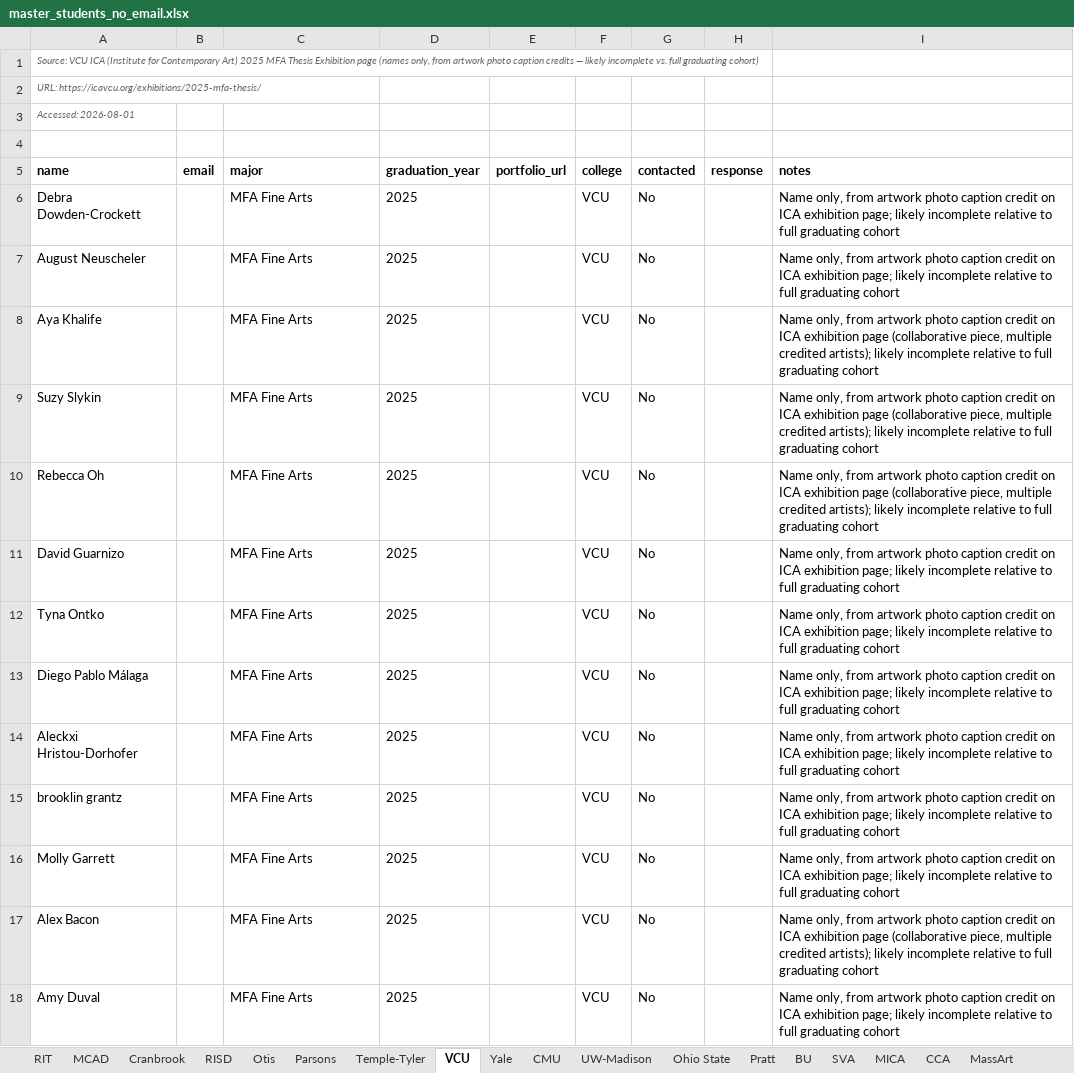
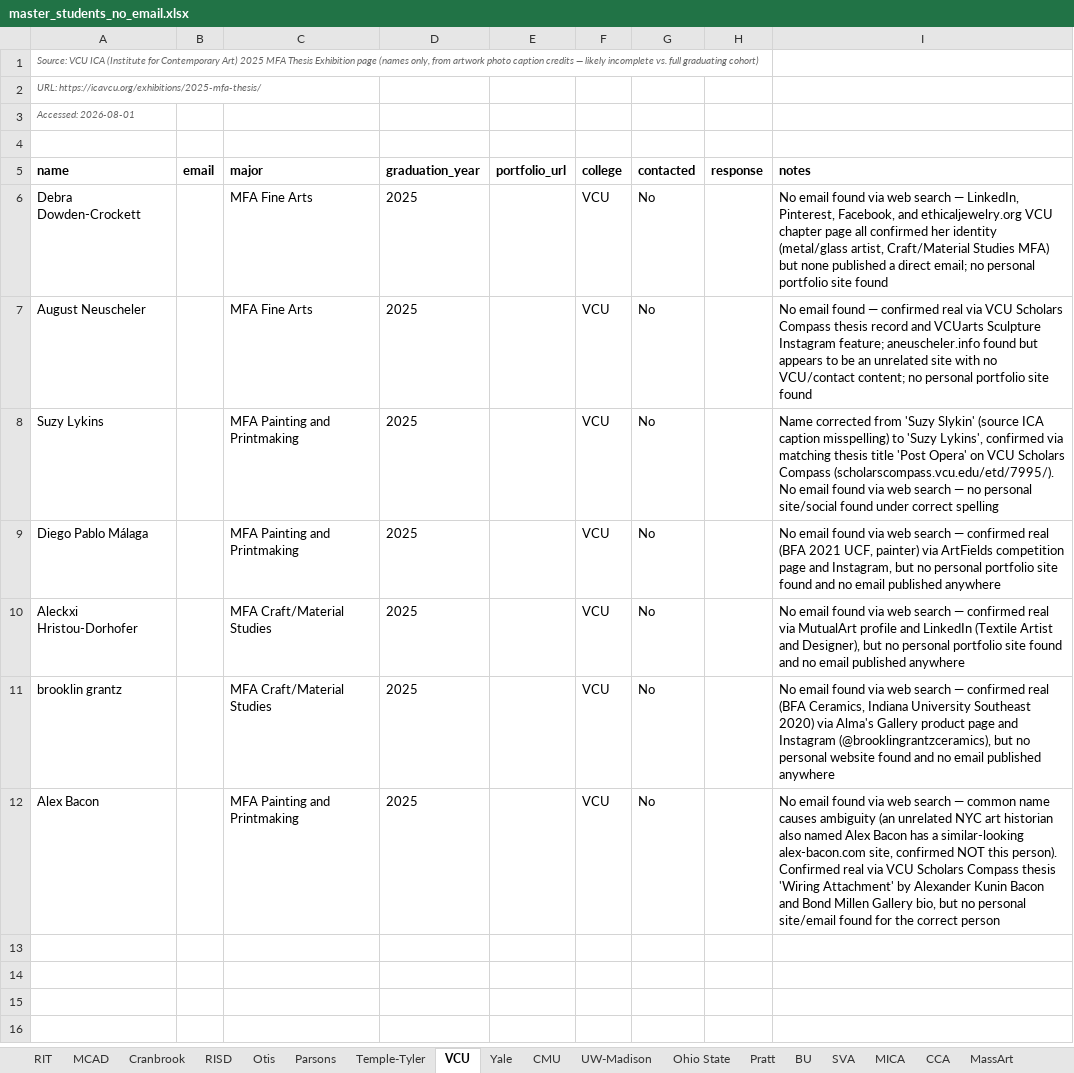
Before and after one commit to fufuman/opportunities-hub-scraper, an Excel workbook: Dezi Art Prize Student Data Scraping/master_students_no_email.xlsx, sheet VCU, drawn as a sheet; values as stored, in another font and other column widths than the file's, no borders; removed rows and columns are numbered as before the commit, all else as after; the diff names each change by its address in the sheet, - before the commit and + after, or states it on an @@ line.

```diff
--- a/Dezi Art Prize Student Data Scraping/master_students_no_email.xlsx (sheet VCU)
+++ b/Dezi Art Prize Student Data Scraping/master_students_no_email.xlsx (sheet VCU)
-I6 (notes): Name only, from artwork photo caption credit on ICA exhibition page; likely incomplete relative to full graduating cohort
+I6 (notes): No email found via web search — LinkedIn, Pinterest, Facebook, and ethicaljewelry.org VCU chapter page all confirmed her identity (metal/glass artist, Craft/Material Studies MFA) but none published a direct email; no personal portfolio site found
-I7 (notes): Name only, from artwork photo caption credit on ICA exhibition page; likely incomplete relative to full graduating cohort
+I7 (notes): No email found — confirmed real via VCU Scholars Compass thesis record and VCUarts Sculpture Instagram feature; aneuscheler.info found but appears to be an unrelated site with no VCU/contact content; no personal portfolio site found
-row 8: Aya Khalife |  | MFA Fine Arts | 2025 |  | VCU | No |  | Name only, from artwork photo caption credit on ICA exhibition page (collaborative piece, multiple credited artists); likely incomplete relative to full graduating cohort
-A8 (name): Suzy Slykin
+A8 (name): Suzy Lykins
-C8 (major): MFA Fine Arts
+C8 (major): MFA Painting and Printmaking
-I8 (notes): Name only, from artwork photo caption credit on ICA exhibition page (collaborative piece, multiple credited artists); likely incomplete relative to full graduating cohort
+I8 (notes): Name corrected from 'Suzy Slykin' (source ICA caption misspelling) to 'Suzy Lykins', confirmed via matching thesis title 'Post Opera' on VCU Scholars Compass (scholarscompass.vcu.edu/etd/7995/). No email found via web search — no personal site/social found under correct spelling
-row 10: Rebecca Oh |  | MFA Fine Arts | 2025 |  | VCU | No |  | Name only, from artwork photo caption credit on ICA exhibition page (collaborative piece, multiple credited artists); likely incomplete relative to full graduating cohort
-row 11: David Guarnizo |  | MFA Fine Arts | 2025 |  | VCU | No |  | Name only, from artwork photo caption credit on ICA exhibition page; likely incomplete relative to full graduating cohort
-row 12: Tyna Ontko |  | MFA Fine Arts | 2025 |  | VCU | No |  | Name only, from artwork photo caption credit on ICA exhibition page; likely incomplete relative to full graduating cohort
-C9 (major): MFA Fine Arts
+C9 (major): MFA Painting and Printmaking
-I9 (notes): Name only, from artwork photo caption credit on ICA exhibition page; likely incomplete relative to full graduating cohort
+I9 (notes): No email found via web search — confirmed real (BFA 2021 UCF, painter) via ArtFields competition page and Instagram, but no personal portfolio site found and no email published anywhere
-C10:C11 (major): MFA Fine Arts
+C10:C11 (major): MFA Craft/Material Studies
-I10 (notes): Name only, from artwork photo caption credit on ICA exhibition page; likely incomplete relative to full graduating cohort
+I10 (notes): No email found via web search — confirmed real via MutualArt profile and LinkedIn (Textile Artist and Designer), but no personal portfolio site found and no email published anywhere
-I11 (notes): Name only, from artwork photo caption credit on ICA exhibition page; likely incomplete relative to full graduating cohort
+I11 (notes): No email found via web search — confirmed real (BFA Ceramics, Indiana University Southeast 2020) via Alma's Gallery product page and Instagram (@brooklingrantzceramics), but no personal website found and no email published anywhere
-row 16: Molly Garrett |  | MFA Fine Arts | 2025 |  | VCU | No |  | Name only, from artwork photo caption credit on ICA exhibition page; likely incomplete relative to full graduating cohort
-C12 (major): MFA Fine Arts
+C12 (major): MFA Painting and Printmaking
-I12 (notes): Name only, from artwork photo caption credit on ICA exhibition page (collaborative piece, multiple credited artists); likely incomplete relative to full graduating cohort
+I12 (notes): No email found via web search — common name causes ambiguity (an unrelated NYC art historian also named Alex Bacon has a similar-looking alex-bacon.com site, confirmed NOT this person). Confirmed real via VCU Scholars Compass thesis 'Wiring Attachment' by Alexander Kunin Bacon and Bond Millen Gallery bio, but no personal site/email found for the correct person
-row 18: Amy Duval |  | MFA Fine Arts | 2025 |  | VCU | No |  | Name only, from artwork photo caption credit on ICA exhibition page; likely incomplete relative to full graduating cohort
```
Also changed, not shown: Dezi Art Prize Student Data Scraping/master_students.xlsx, Dezi Art Prize Student Data Scraping/master_students_with_email.xlsx, 3 other files.
